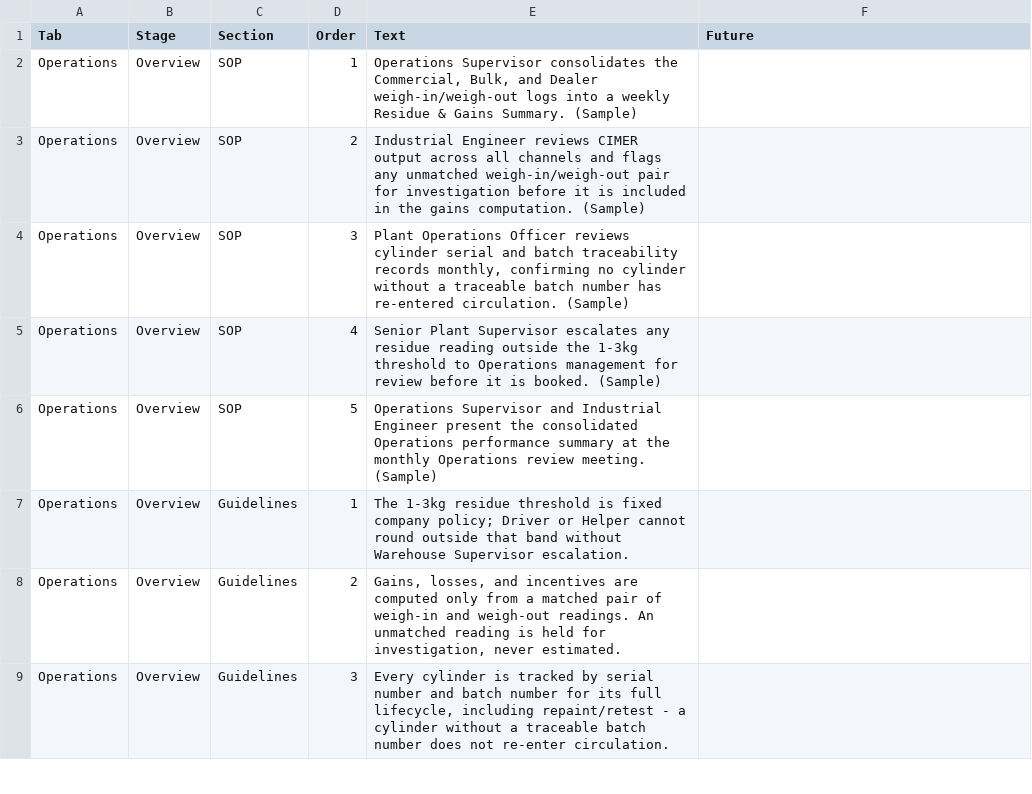
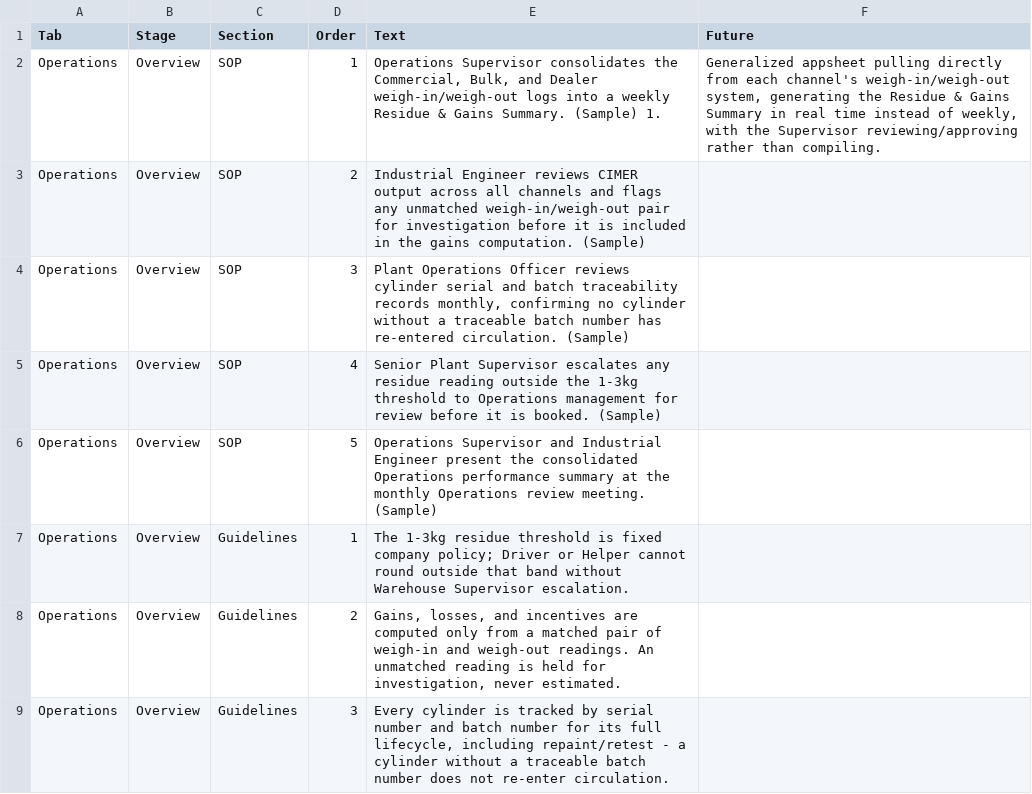
Before and after one commit to wilsonsykes/MGSDiagramWorkflow, a TSV file: content/items.tsv, drawn as a sheet; only a part is shown.

Commit message:
Operations_Commercial_9/14

```diff
--- a/content/items.tsv
+++ b/content/items.tsv
@@ -1,3 +1,3 @@
 Tab	Stage	Section	Order	Text	Future
-Operations	Overview	SOP	1	Operations Supervisor consolidates the Commercial, Bulk, and Dealer weigh-in/weigh-out logs into a weekly Residue & Gains Summary. (Sample)
+Operations	Overview	SOP	1	Operations Supervisor consolidates the Commercial, Bulk, and Dealer weigh-in/weigh-out logs into a weekly Residue & Gains Summary. (Sample)  1.	Generalized appsheet pulling directly from each channel's weigh-in/weigh-out system, generating the Residue & Gains Summary in real time instead of weekly, with the Supervisor reviewing/approving rather than compiling.
 Operations	Overview	SOP	2	Industrial Engineer reviews CIMER output across all channels and flags any unmatched weigh-in/weigh-out pair for investigation before it is included in the gains computation. (Sample)
```
